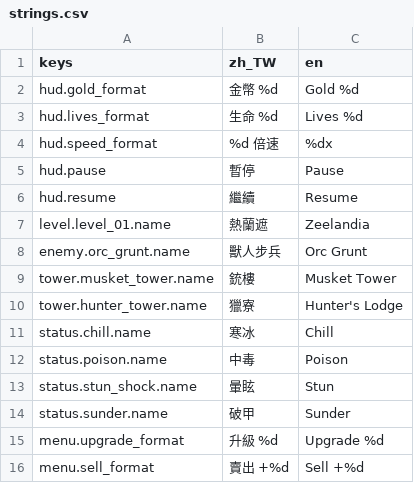
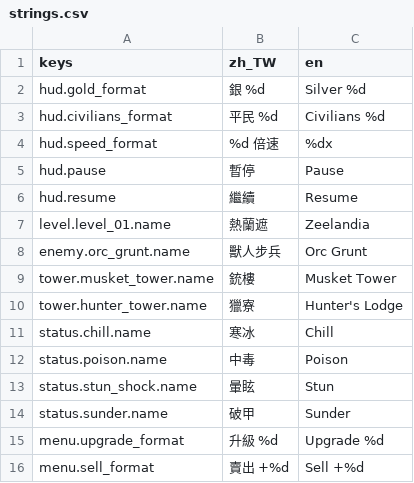
Before and after one commit to yinyaoqing/guardians_of_formosa, a CSV file: i18n/strings.csv, drawn as a sheet.

```diff
--- a/i18n/strings.csv
+++ b/i18n/strings.csv
@@ -1,4 +1,4 @@
 keys,zh_TW,en
-hud.gold_format,金幣 %d,Gold %d
-hud.lives_format,生命 %d,Lives %d
+hud.gold_format,銀 %d,Silver %d
+hud.civilians_format,平民 %d,Civilians %d
 hud.speed_format,%d 倍速,%dx
```
Also changed, not shown: 9 other files.
